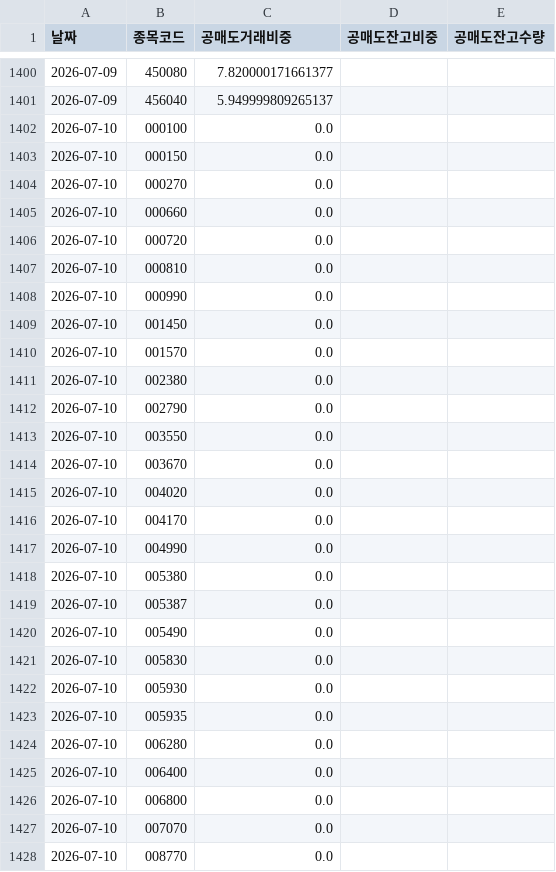
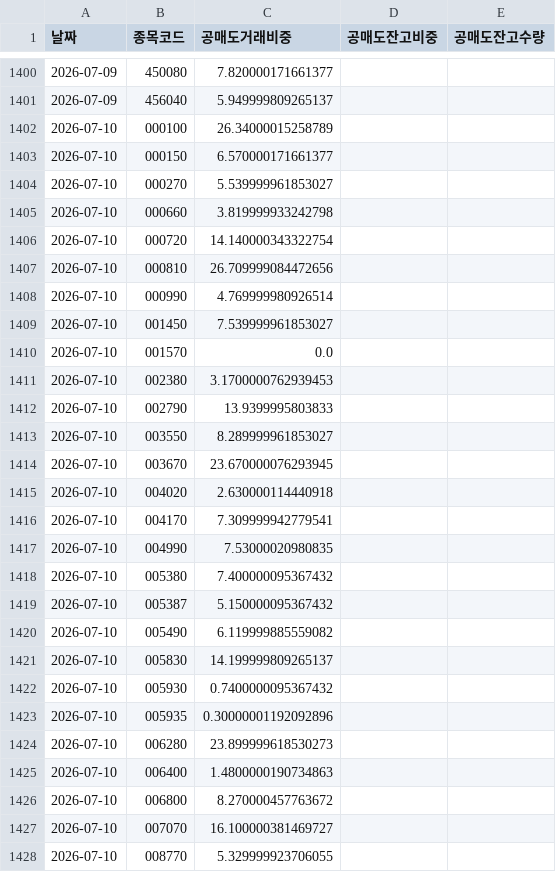
Before and after one commit to sunbmj4119-cmd/rich, a CSV file: data/shorts.csv, drawn as a sheet; only a part is shown, gaps mark what is left out; the diff covers the shown part only.

```diff
--- a/data/shorts.csv
+++ b/data/shorts.csv
@@ -1401,28 +1401,28 @@
 2026-07-09,456040,5.949999809265137,,
-2026-07-10,000100,0.0,,
-2026-07-10,000150,0.0,,
-2026-07-10,000270,0.0,,
-2026-07-10,000660,0.0,,
-2026-07-10,000720,0.0,,
-2026-07-10,000810,0.0,,
-2026-07-10,000990,0.0,,
-2026-07-10,001450,0.0,,
+2026-07-10,000100,26.34000015258789,,
+2026-07-10,000150,6.570000171661377,,
+2026-07-10,000270,5.539999961853027,,
+2026-07-10,000660,3.819999933242798,,
+2026-07-10,000720,14.140000343322754,,
+2026-07-10,000810,26.709999084472656,,
+2026-07-10,000990,4.769999980926514,,
+2026-07-10,001450,7.539999961853027,,
 2026-07-10,001570,0.0,,
-2026-07-10,002380,0.0,,
-2026-07-10,002790,0.0,,
-2026-07-10,003550,0.0,,
-2026-07-10,003670,0.0,,
-2026-07-10,004020,0.0,,
-2026-07-10,004170,0.0,,
-2026-07-10,004990,0.0,,
-2026-07-10,005380,0.0,,
-2026-07-10,005387,0.0,,
-2026-07-10,005490,0.0,,
-2026-07-10,005830,0.0,,
-2026-07-10,005930,0.0,,
-2026-07-10,005935,0.0,,
-2026-07-10,006280,0.0,,
-2026-07-10,006400,0.0,,
-2026-07-10,006800,0.0,,
-2026-07-10,007070,0.0,,
-2026-07-10,008770,0.0,,
+2026-07-10,002380,3.1700000762939453,,
+2026-07-10,002790,13.9399995803833,,
+2026-07-10,003550,8.289999961853027,,
+2026-07-10,003670,23.670000076293945,,
+2026-07-10,004020,2.630000114440918,,
+2026-07-10,004170,7.309999942779541,,
+2026-07-10,004990,7.53000020980835,,
+2026-07-10,005380,7.400000095367432,,
+2026-07-10,005387,5.150000095367432,,
+2026-07-10,005490,6.119999885559082,,
+2026-07-10,005830,14.199999809265137,,
+2026-07-10,005930,0.7400000095367432,,
+2026-07-10,005935,0.30000001192092896,,
+2026-07-10,006280,23.899999618530273,,
+2026-07-10,006400,1.4800000190734863,,
+2026-07-10,006800,8.270000457763672,,
+2026-07-10,007070,16.100000381469727,,
+2026-07-10,008770,5.329999923706055,,
```
Also changed, not shown: 173 edited cells elsewhere in this file, data/signals_today.csv, 6 other files.
